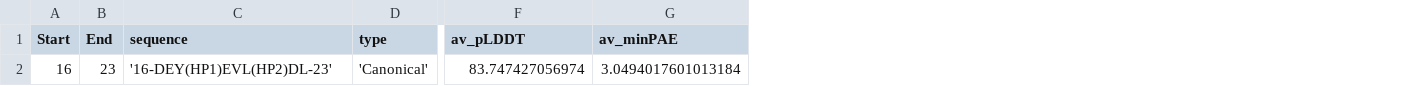
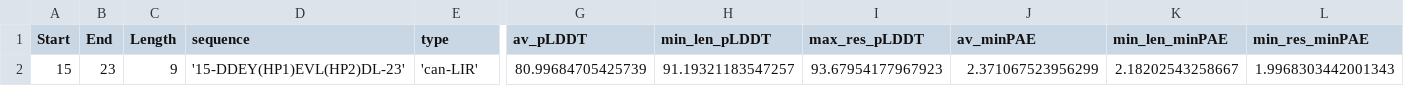
Before and after one commit to bio-phys/af2_lir_screen, a CSV file: summary_analysis/example_files/analysis_output/sp_Q9GZQ8_MLP3B_HUMAN_and_sp_Q8IVP5_FUND1_HUMAN-STphosmim_52mers_peaks.csv, drawn as a sheet; only a part is shown, gaps mark what is left out; removed rows and columns are numbered as before the commit, all else as after; rows hold the shown columns only; the diff names each change by its address in the sheet, - before the commit and + after, or states it on an @@ line.

```diff
--- a/summary_analysis/example_files/analysis_output/sp_Q9GZQ8_MLP3B_HUMAN_and_sp_Q8IVP5_FUND1_HUMAN-STphosmim_52mers_peaks.csv
+++ b/summary_analysis/example_files/analysis_output/sp_Q9GZQ8_MLP3B_HUMAN_and_sp_Q8IVP5_FUND1_HUMAN-STphosmim_52mers_peaks.csv
+column C (Length), empty
+column H (min_len_pLDDT), empty
+column I (max_res_pLDDT), empty
+column K (min_len_minPAE), empty
+column L (min_res_minPAE), empty
-row 2: 16 | 23 | '16-DEY(HP1)EVL(HP2)DL-23' | 'Canonical' | 83.747427056974 | 3.0494017601013184
+row 2: 15 | 23 | 9 | '15-DDEY(HP1)EVL(HP2)DL-23' | 'can-LIR' | 80.99684705425739 | 91.19321183547257 | 93.67954177967923 | 2.371067523956299 | 2.18202543258667 | 1.9968303442001343
```
Also changed, not shown: summary_analysis/example_files/analysis_output/sp_Q9GZQ8_MLP3B_HUMAN_and_sp_Q8IVP5_FUND1_HUMAN-STphosmim_16mers_peaks.csv, summary_analysis/example_files/analysis_output/sp_Q9GZQ8_MLP3B_HUMAN_and_sp_Q8IVP5_FUND1_HUMAN-STphosmim_36mers_peaks.csv, 9 other files.
